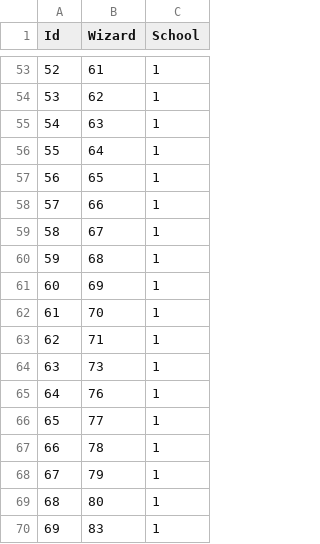
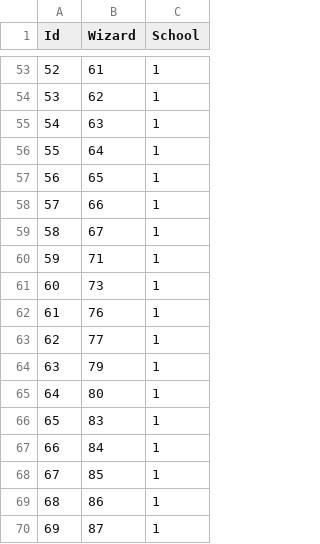
Before and after one commit to tiagosora/WS_Proj2, a CSV file: original_db/Student.csv, drawn as a sheet; only a part is shown, gaps mark what is left out; the shorter side is filled out with more unchanged rows; removed rows and columns are numbered as before the commit, all else as after; the diff names each change by its address in the sheet, - before the commit and + after, or states it on an @@ line.

```diff
--- a/original_db/Student.csv
+++ b/original_db/Student.csv
-row 60: 59 | 68 | 1
-row 61: 60 | 69 | 1
-row 62: 61 | 70 | 1
@@ column A (Id) renumbered from row 60 down @@
-row 67: 66 | 78 | 1
```
Also changed, not shown: original_db/House.csv, original_db/Wizard.csv.
